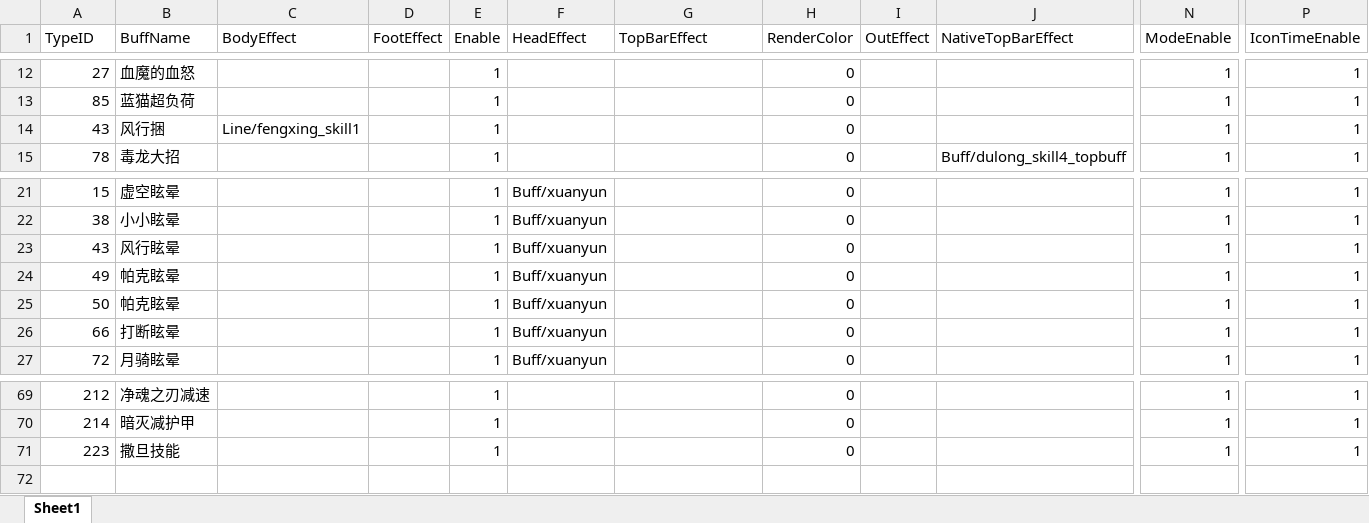
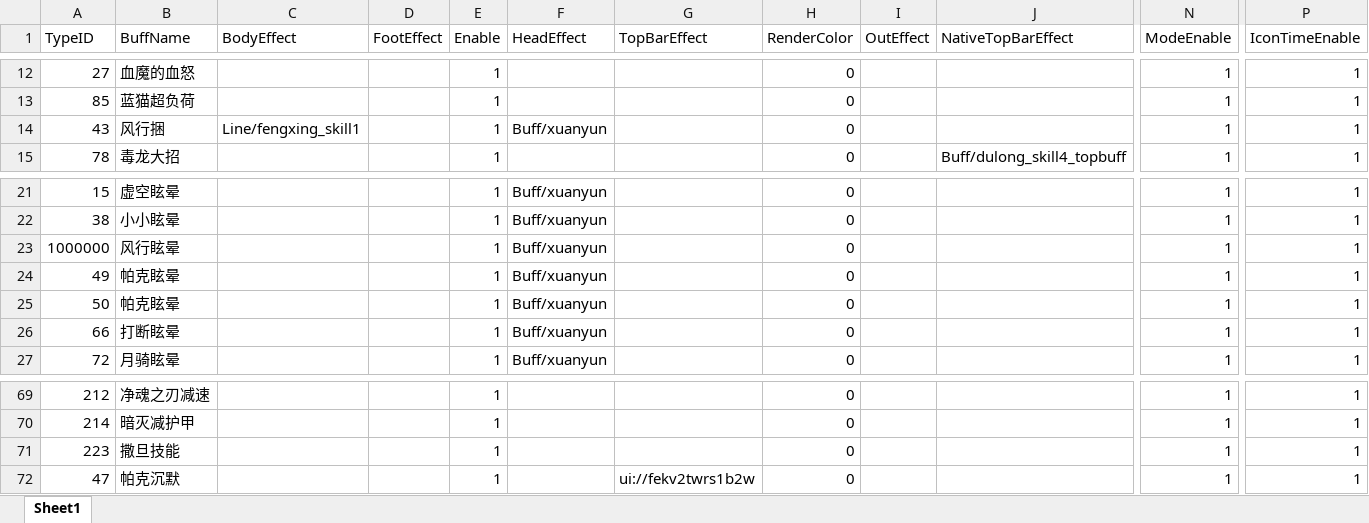
Before and after one commit to chenyang6534/dotanet_client, an Excel workbook: Excel/buff_effect.xlsx, sheet Sheet1, drawn as a sheet; only a part is shown, gaps mark what is left out; values as stored, in another font and other column widths than the file's, no borders; rows hold the shown columns only; the diff names each change by its address in the sheet, - before the commit and + after, or states it on an @@ line.

```diff
--- a/Excel/buff_effect.xlsx (sheet Sheet1)
+++ b/Excel/buff_effect.xlsx (sheet Sheet1)
-F14 (HeadEffect): (empty)
+F14 (HeadEffect): Buff/xuanyun
-A23 (TypeID): 43
+A23 (TypeID): 1000000
+row 72: 47 | 帕克沉默 |  |  | 1 |  | ui://fekv2twrs1b2w | 0 |  |  | 1 | 1
```
